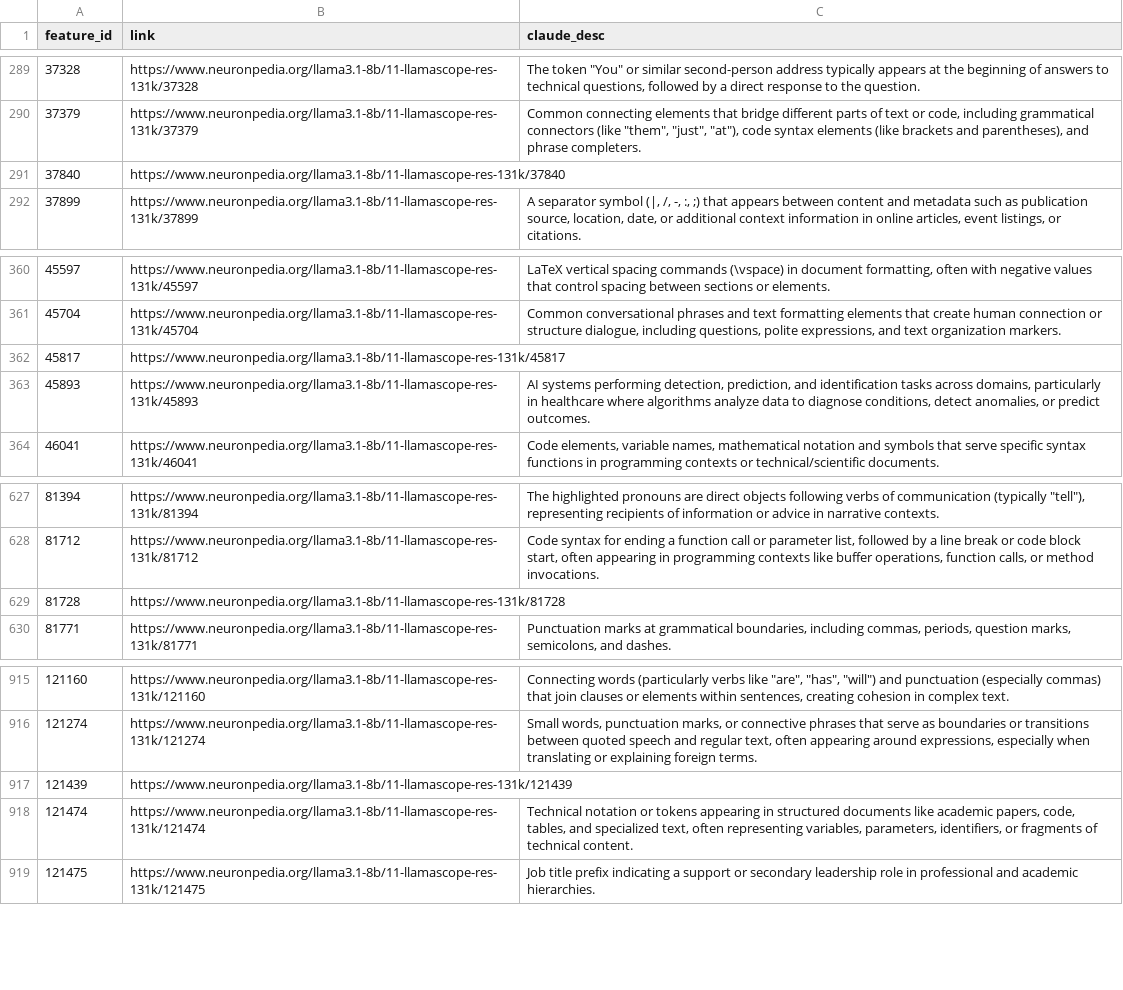
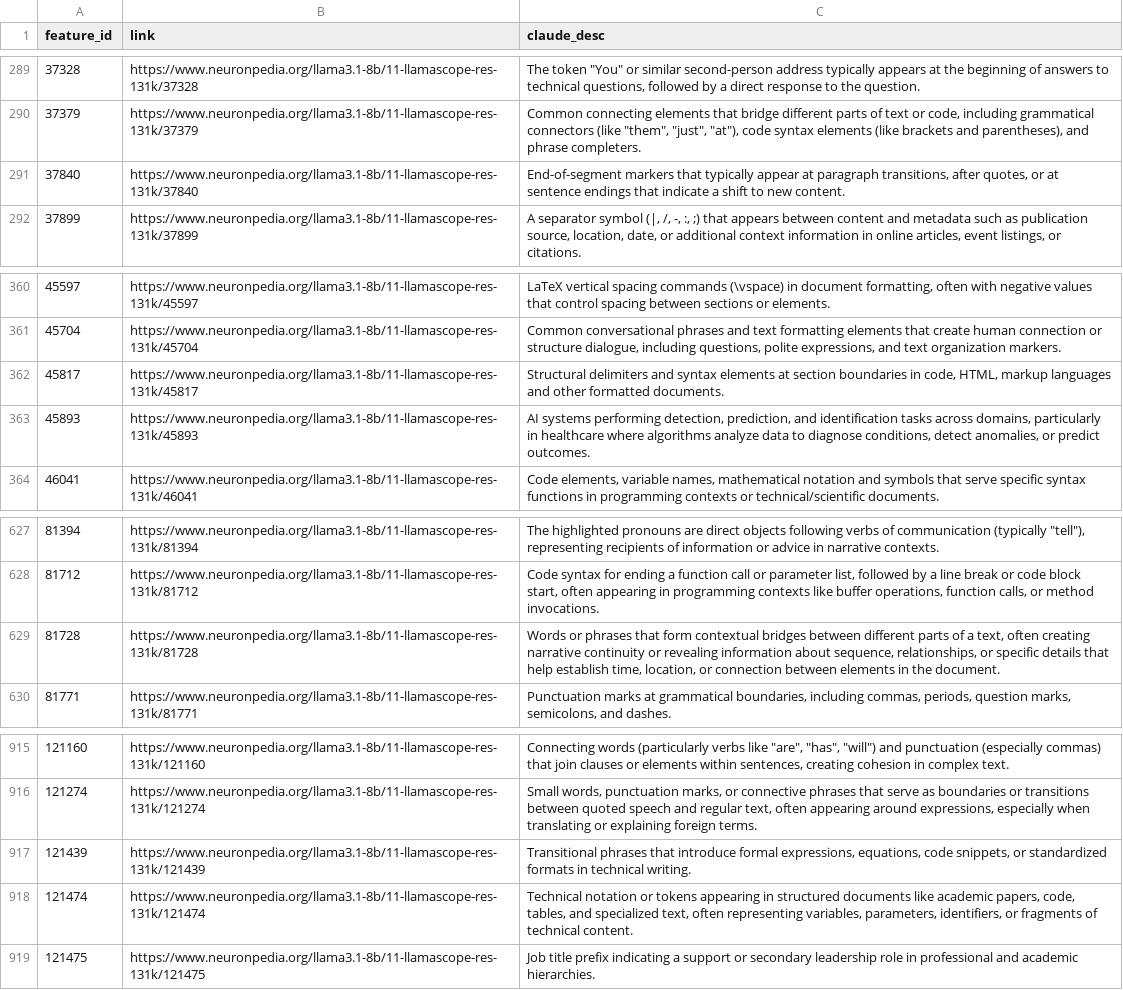
Before and after one commit to lu-christina/persona-subspace, a CSV file: sae_feature_analysis/explanations/llama_trainer32x_layer11.csv, drawn as a sheet; only a part is shown, gaps mark what is left out.

Commit message:
Generate a few extra autointerp labels for Llama layer 11.

```diff
--- a/sae_feature_analysis/explanations/llama_trainer32x_layer11.csv
+++ b/sae_feature_analysis/explanations/llama_trainer32x_layer11.csv
@@ -290,3 +290,3 @@ feature_id,link,claude_desc
 37379,https://www.neuronpedia.org/llama3.1-8b/11-llamascope-res-131k/37379,"Common connecting elements that bridge different parts of text or code, including grammatical connectors (like ""them"", ""just"", ""at""), code syntax elements (like brackets and parentheses), and phrase completers."
-37840,https://www.neuronpedia.org/llama3.1-8b/11-llamascope-res-131k/37840,
+37840,https://www.neuronpedia.org/llama3.1-8b/11-llamascope-res-131k/37840,"End-of-segment markers that typically appear at paragraph transitions, after quotes, or at sentence endings that indicate a shift to new content."
 37899,https://www.neuronpedia.org/llama3.1-8b/11-llamascope-res-131k/37899,"A separator symbol (|, /, -, :, ;) that appears between content and metadata such as publication source, location, date, or additional context information in online articles, event listings, or citations."
@@ -361,3 +361,3 @@ feature_id,link,claude_desc
 45704,https://www.neuronpedia.org/llama3.1-8b/11-llamascope-res-131k/45704,"Common conversational phrases and text formatting elements that create human connection or structure dialogue, including questions, polite expressions, and text organization markers."
-45817,https://www.neuronpedia.org/llama3.1-8b/11-llamascope-res-131k/45817,
+45817,https://www.neuronpedia.org/llama3.1-8b/11-llamascope-res-131k/45817,"Structural delimiters and syntax elements at section boundaries in code, HTML, markup languages and other formatted documents."
 45893,https://www.neuronpedia.org/llama3.1-8b/11-llamascope-res-131k/45893,"AI systems performing detection, prediction, and identification tasks across domains, particularly in healthcare where algorithms analyze data to diagnose conditions, detect anomalies, or predict outcomes."
@@ -628,3 +628,3 @@ feature_id,link,claude_desc
 81712,https://www.neuronpedia.org/llama3.1-8b/11-llamascope-res-131k/81712,"Code syntax for ending a function call or parameter list, followed by a line break or code block start, often appearing in programming contexts like buffer operations, function calls, or method invocations."
-81728,https://www.neuronpedia.org/llama3.1-8b/11-llamascope-res-131k/81728,
+81728,https://www.neuronpedia.org/llama3.1-8b/11-llamascope-res-131k/81728,"Words or phrases that form contextual bridges between different parts of a text, often creating narrative continuity or revealing information about sequence, relationships, or specific details that help establish time, location, or connection between elements in the document."
 81771,https://www.neuronpedia.org/llama3.1-8b/11-llamascope-res-131k/81771,"Punctuation marks at grammatical boundaries, including commas, periods, question marks, semicolons, and dashes."
@@ -916,3 +916,3 @@ feature_id,link,claude_desc
 121274,https://www.neuronpedia.org/llama3.1-8b/11-llamascope-res-131k/121274,"Small words, punctuation marks, or connective phrases that serve as boundaries or transitions between quoted speech and regular text, often appearing around expressions, especially when translating or explaining foreign terms."
-121439,https://www.neuronpedia.org/llama3.1-8b/11-llamascope-res-131k/121439,
+121439,https://www.neuronpedia.org/llama3.1-8b/11-llamascope-res-131k/121439,"Transitional phrases that introduce formal expressions, equations, code snippets, or standardized formats in technical writing."
 121474,https://www.neuronpedia.org/llama3.1-8b/11-llamascope-res-131k/121474,"Technical notation or tokens appearing in structured documents like academic papers, code, tables, and specialized text, often representing variables, parameters, identifiers, or fragments of technical content."
```
Also changed, not shown: 1 other file.
